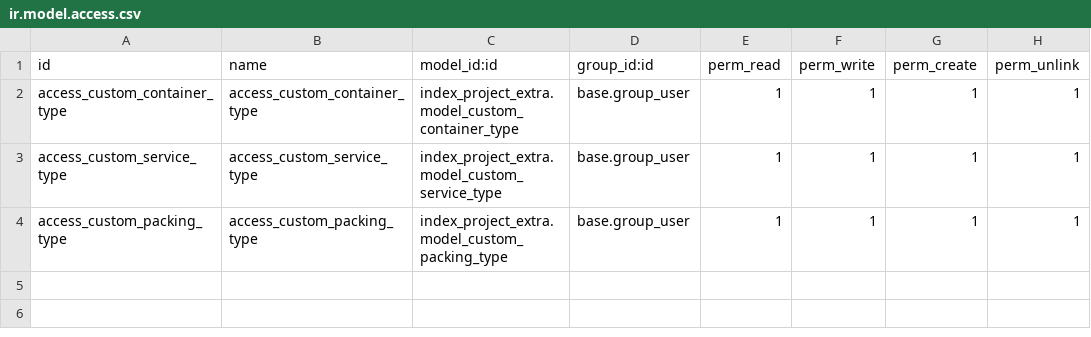
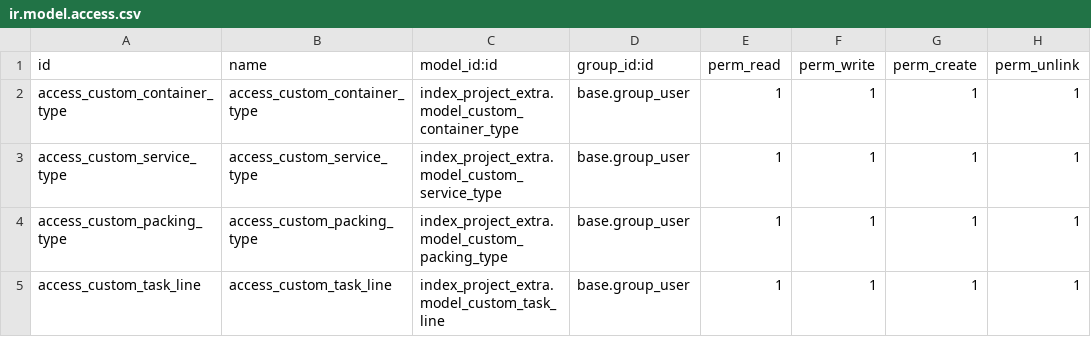
Before and after one commit to SIE-Center/INDEX, a CSV file: index_project_extra/security/ir.model.access.csv, drawn as a sheet.

Commit message:
move extra fields to new model

```diff
--- a/index_project_extra/security/ir.model.access.csv
+++ b/index_project_extra/security/ir.model.access.csv
@@ -4 +4,2 @@ access_custom_service_type,access_custom_service_type,index_project_extra.model_
 access_custom_packing_type,access_custom_packing_type,index_project_extra.model_custom_packing_type,base.group_user,1,1,1,1
+access_custom_task_line,access_custom_task_line,index_project_extra.model_custom_task_line,base.group_user,1,1,1,1
```
Also changed, not shown: 5 other files.
